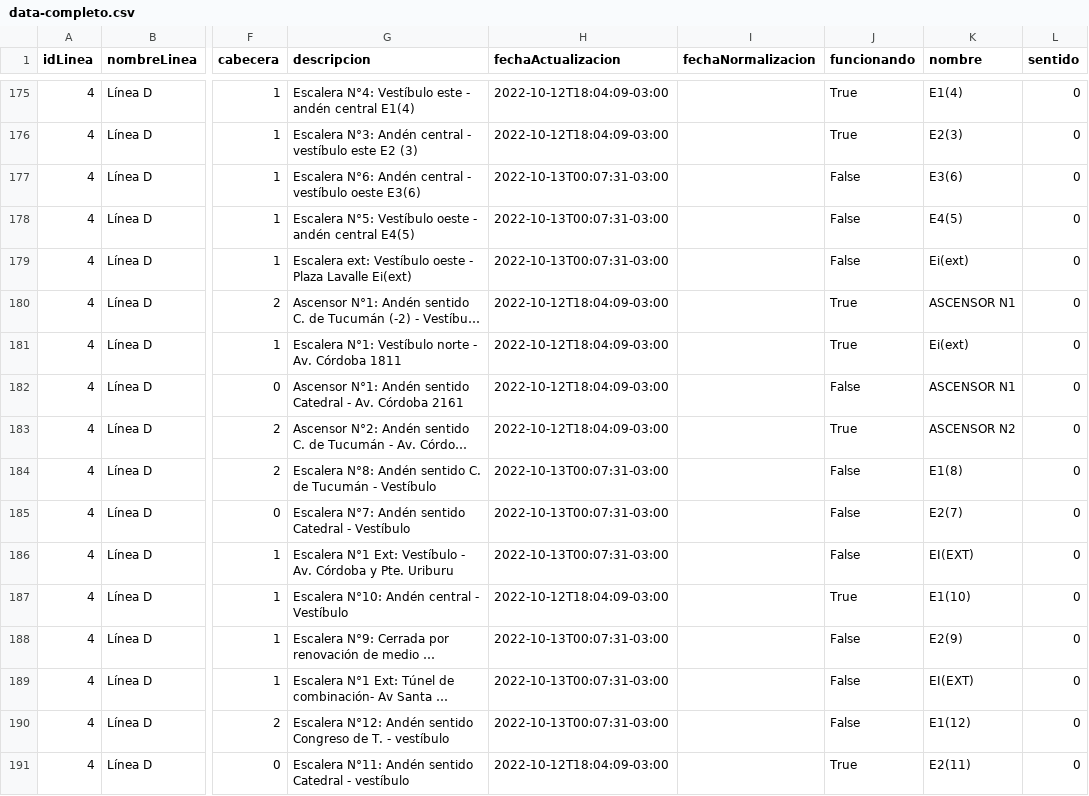
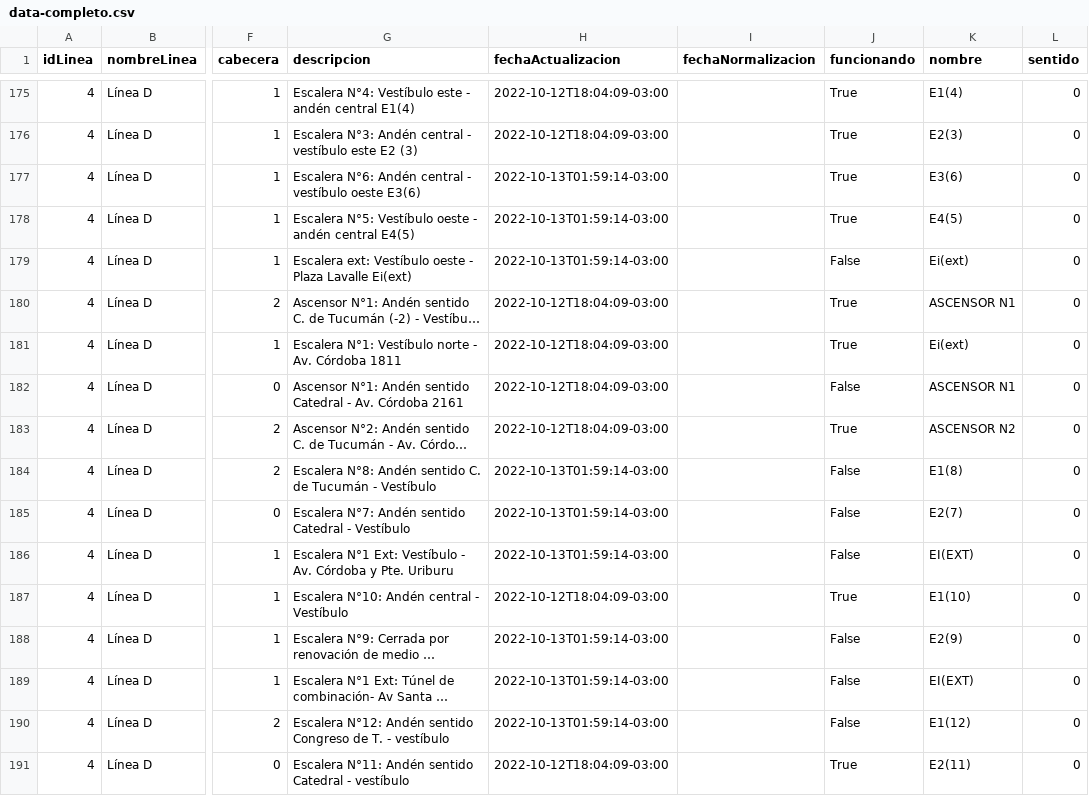
Before and after one commit to j-e-d/accesibilidad-subte, a CSV file: data-completo.csv, drawn as a sheet; only a part is shown, gaps mark what is left out; long unchanged cells end in …; the diff covers the shown part only; the diff names each change by its address in the sheet, - before the commit and + after, or states it on an @@ line.

```diff
--- a/data-completo.csv
+++ b/data-completo.csv
-H177:H179 (fechaActualizacion): 2022-10-13T00:07:31-03:00
+H177:H179 (fechaActualizacion): 2022-10-13T01:59:14-03:00
-J177:J178 (funcionando): False
+J177:J178 (funcionando): True
-H184:H186 (fechaActualizacion): 2022-10-13T00:07:31-03:00
+H184:H186 (fechaActualizacion): 2022-10-13T01:59:14-03:00
-H188:H190 (fechaActualizacion): 2022-10-13T00:07:31-03:00
+H188:H190 (fechaActualizacion): 2022-10-13T01:59:14-03:00
```
Also changed, not shown: 47 edited cells elsewhere in this file, data-sin-fechas.csv.
